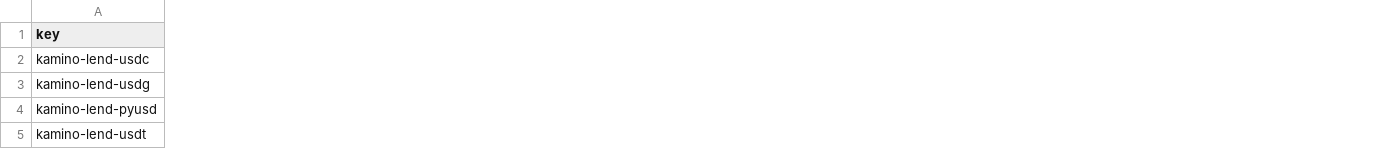
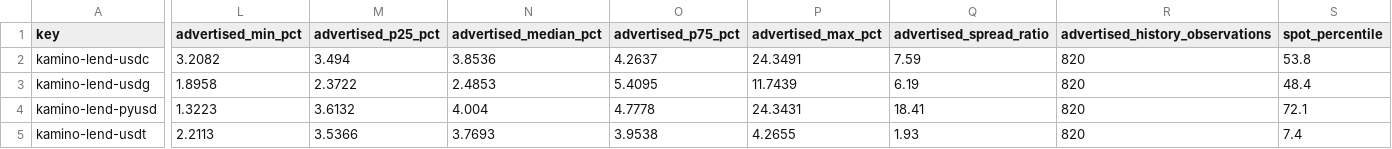
Before and after one commit to kerne-protocol/solhonesty, a CSV file: out/current.csv, drawn as a sheet; only a part is shown, gaps mark what is left out; the diff covers the shown part only; the diff names each change by its address in the sheet, - before the commit and + after, or states it on an @@ line.

Commit message:
The advertised figure gets measured too, because a spot rate is not a yield
An earlier build of this board reported a 2.32 point gap on Kamino's PYUSD
reserve and very nearly published it as a finding about Kamino. Three days
later the same code on the same reserve produced a gap of the opposite sign,
and on 2026-08-08 two reads minutes apart returned 18.19 and 3.91 percent.

Nothing was broken. A lending reserve's supply APY is an instantaneous rate set
by utilisation, and Kamino's curve kinks hard above 95 percent utilisation. A
reserve oscillating in the high eighties prints an advertised number whose 30
day range spans a factor of 7 to 18, while the realized figure moves by
hundredths of a point. Subtracting a 30 day realized figure from one spot
reading therefore measures when the collector ran, not the product.

The comparability gate in basis.mjs was written to stop exactly this class of
error and does not cover it, because it reasons about what a figure claims to
mean rather than how much it moves.

So every row that can support it now carries the distribution its spot reading
came from: min, p25, median, p75, max, the max/min ratio, where the spot read
sat inside that range, and the same subtraction done against the median. The
dataset card names the rows captured outside the middle half of their own range
and tells the reader to prefer gap_vs_median_pct there.

Measured that way Kamino delivers what it advertises on all five reserves,
within 0.71 points, and over-delivers on four. Save publishes a rate but no
history of it, so those rows carry the absence rather than a substitute.

10 new tests, including a regression that pins the sign flip. 52 total, 47
offline, 0 failing.

```diff
--- a/out/current.csv
+++ b/out/current.csv
+column L (advertised_min_pct), rows 2-5: 3.2082 | 1.8958 | 1.3223 | 2.2113
+column M (advertised_p25_pct), rows 2-5: 3.494 | 2.3722 | 3.6132 | 3.5366
+column N (advertised_median_pct), rows 2-5: 3.8536 | 2.4853 | 4.004 | 3.7693
+column O (advertised_p75_pct), rows 2-5: 4.2637 | 5.4095 | 4.7778 | 3.9538
+column P (advertised_max_pct), rows 2-5: 24.3491 | 11.7439 | 24.3431 | 4.2655
+column Q (advertised_spread_ratio), rows 2-5: 7.59 | 6.19 | 18.41 | 1.93
+column R (advertised_history_observations), rows 2-5: all 820
+column S (spot_percentile), rows 2-5: 53.8 | 48.4 | 72.1 | 7.4
```
Also changed, not shown: 3 added columns and 57 edited cells elsewhere in this file, 9 other files.
